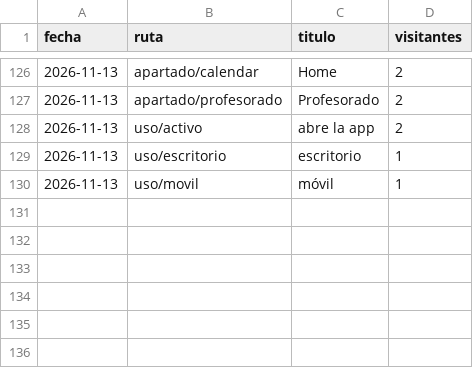
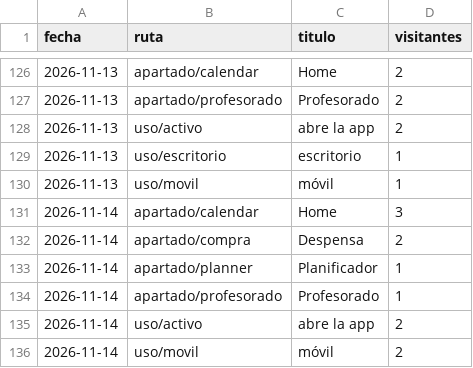
Before and after one commit to jaandrix/bitacora-panel, a CSV file: datos/apartados.csv, drawn as a sheet; only a part is shown, gaps mark what is left out.

```diff
--- a/datos/apartados.csv
+++ b/datos/apartados.csv
@@ -130 +130,7 @@ fecha,ruta,titulo,visitantes
 2026-11-13,uso/movil,móvil,1
+2026-11-14,apartado/calendar,Home,3
+2026-11-14,apartado/compra,Despensa,2
+2026-11-14,apartado/planner,Planificador,1
+2026-11-14,apartado/profesorado,Profesorado,1
+2026-11-14,uso/activo,abre la app,2
+2026-11-14,uso/movil,móvil,2
```
Also changed, not shown: datos/web.csv.
